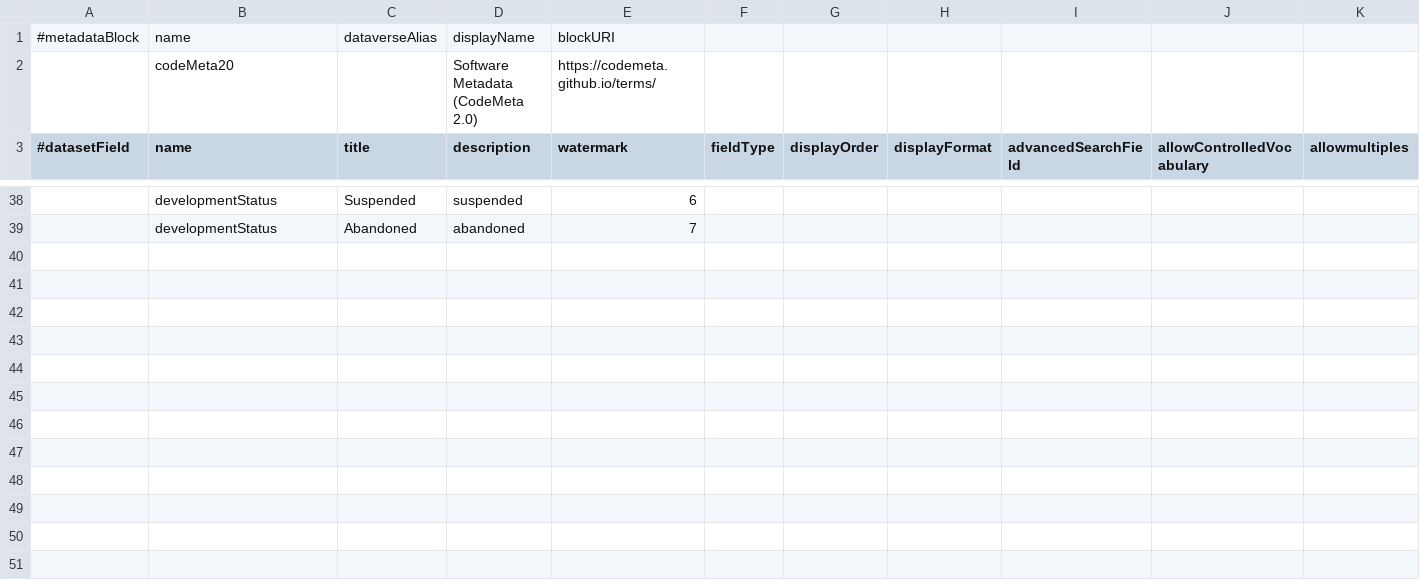
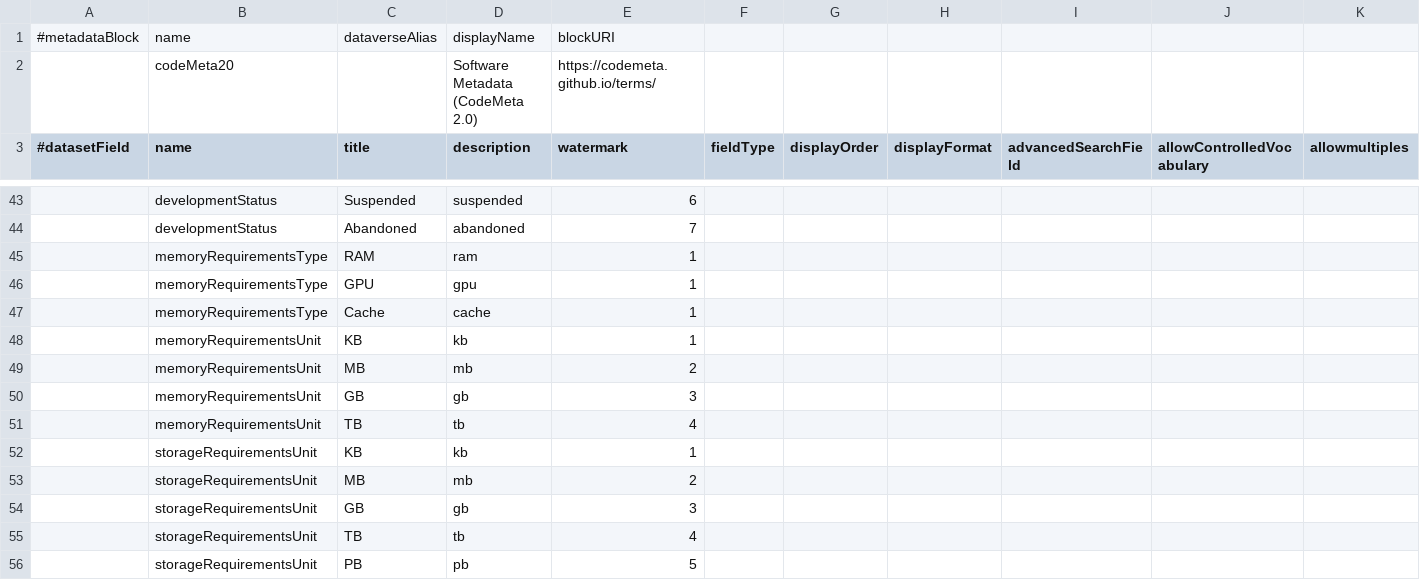
Before and after one commit to izus-fokus/darus-metadata-blocks, a TSV file: codemeta.tsv, drawn as a sheet; only a part is shown, gaps mark what is left out; rows hold the shown columns only; the diff covers the shown part only; the diff names each change by its address in the sheet, - before the commit and + after, or states it on an @@ line.

Commit message:
added subfields and controlled vocabularies for memoryRequirements and storageRequirements

```diff
--- a/codemeta.tsv
+++ b/codemeta.tsv
+row 45:  | memoryRequirementsType | RAM | ram | 1
+row 46:  | memoryRequirementsType | GPU | gpu | 1
+row 47:  | memoryRequirementsType | Cache | cache | 1
+row 48:  | memoryRequirementsUnit | KB | kb | 1
+row 49:  | memoryRequirementsUnit | MB | mb | 2
+row 50:  | memoryRequirementsUnit | GB | gb | 3
+row 51:  | memoryRequirementsUnit | TB | tb | 4
+row 52:  | storageRequirementsUnit | KB | kb | 1
+row 53:  | storageRequirementsUnit | MB | mb | 2
+row 54:  | storageRequirementsUnit | GB | gb | 3
+row 55:  | storageRequirementsUnit | TB | tb | 4
+row 56:  | storageRequirementsUnit | PB | pb | 5
```
Also changed, not shown: 5 added rows and 12 edited cells elsewhere in this file.
